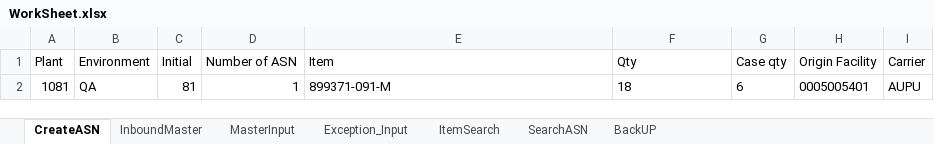
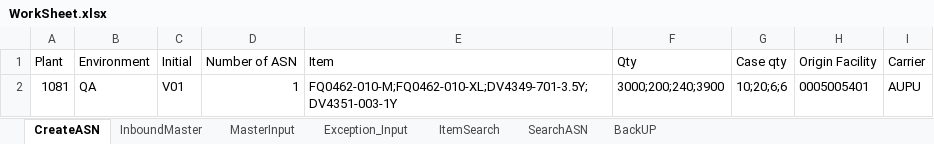
Before and after one commit to Vino0585/Nike, an Excel workbook: J30/Input_files/WorkSheet.xlsx, sheet CreateASN, drawn as a sheet; values as stored, in another font and other column widths than the file's, no borders; the diff names each change by its address in the sheet, - before the commit and + after, or states it on an @@ line.

```diff
--- a/J30/Input_files/WorkSheet.xlsx (sheet CreateASN)
+++ b/J30/Input_files/WorkSheet.xlsx (sheet CreateASN)
-C2 (Initial): 81
+C2 (Initial): V01
-E2 (Item): 899371-091-M
+E2 (Item): FQ0462-010-M;FQ0462-010-XL;DV4349-701-3.5Y;DV4351-003-1Y
-F2 (Qty): 18
+F2 (Qty): 3000;200;240;3900
-G2 (Case qty): 6
+G2 (Case qty): 10;20;6;6
```
Also changed, not shown: sheet InboundMaster, J30/Input_files/Outbound_Worksheet.xlsx, 12 other files.
